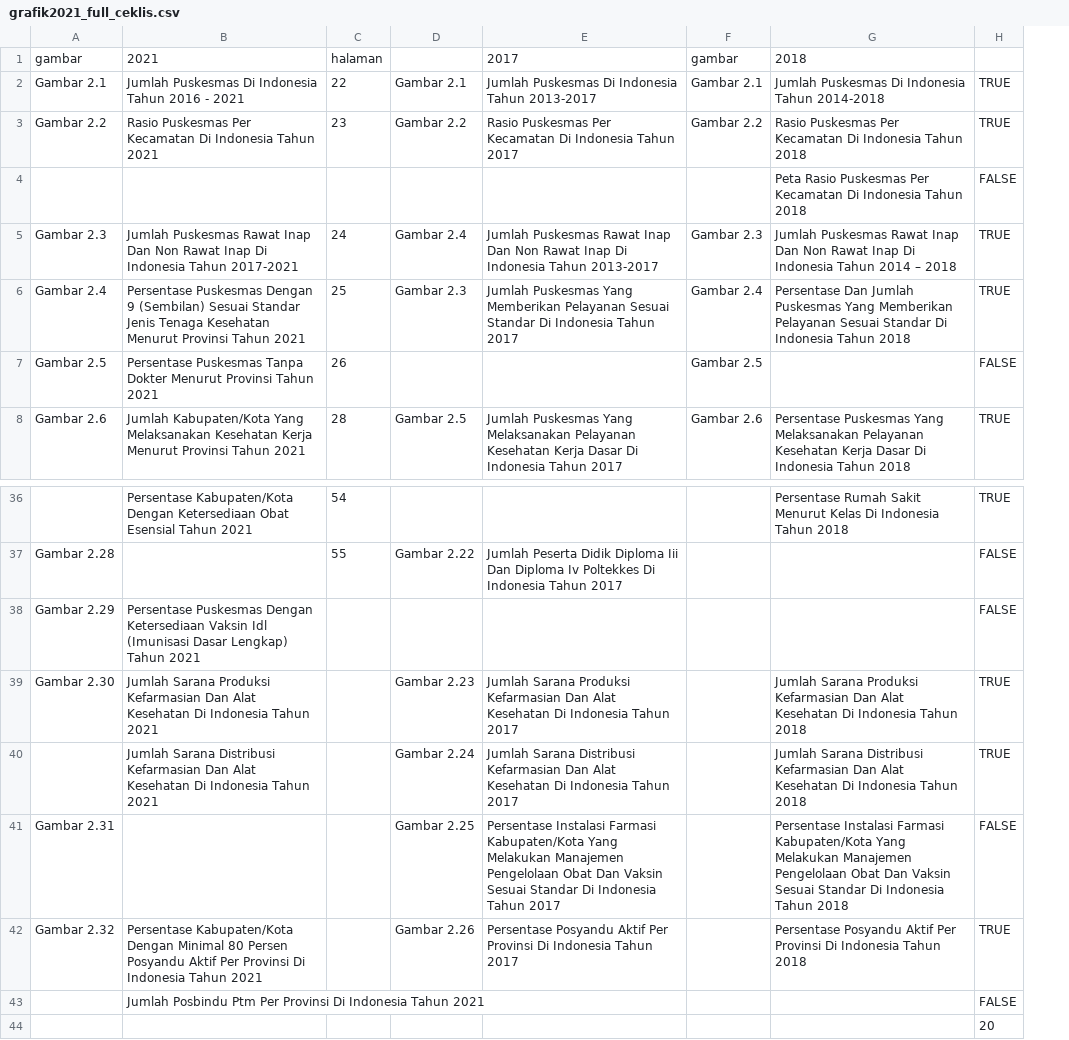
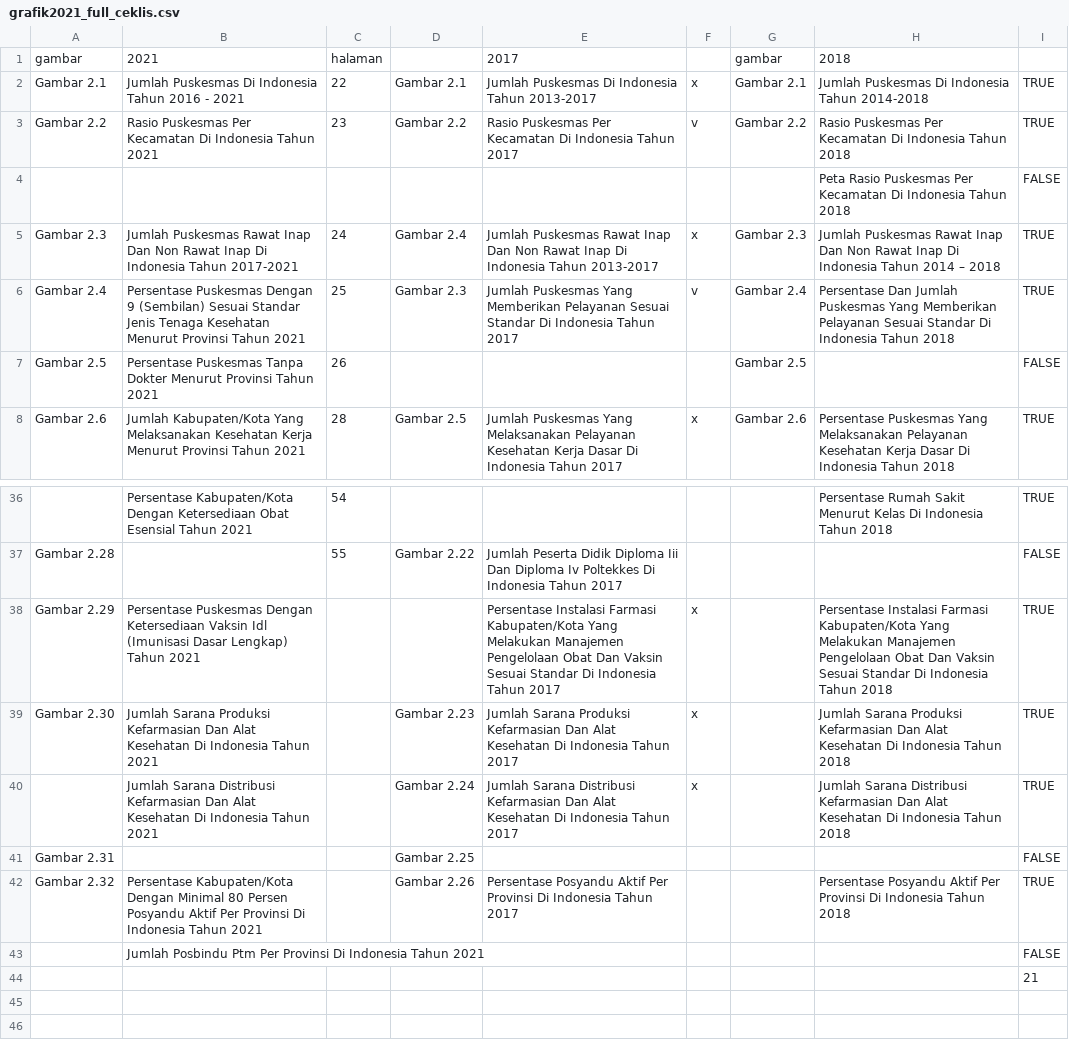
Before and after one commit to dyanmg/health-data-analysis, a CSV file: grafik2021_full_ceklis.csv, drawn as a sheet; only a part is shown, gaps mark what is left out; addresses are those after the commit; the diff names each change by its address in the sheet, - before the commit and + after, or states it on an @@ line.

```diff
--- a/grafik2021_full_ceklis.csv
+++ b/grafik2021_full_ceklis.csv
+column F, rows 2-8: x | v |  | x | v |  | x; rows 38-40: all x
-E38: (empty)
+E38: Persentase Instalasi Farmasi Kabupaten/Kota Yang Melakukan Manajemen Pengelolaan Obat Dan Vaksin Sesuai Standar Di Indonesia Tahun 2017
-H38: (empty)
+H38: Persentase Instalasi Farmasi Kabupaten/Kota Yang Melakukan Manajemen Pengelolaan Obat Dan Vaksin Sesuai Standar Di Indonesia Tahun 2018
-I38: FALSE
+I38: TRUE
-E41: Persentase Instalasi Farmasi Kabupaten/Kota Yang Melakukan Manajemen Pengelolaan Obat Dan Vaksin Sesuai Standar Di Indonesia Tahun 2017
+E41: (empty)
-H41: Persentase Instalasi Farmasi Kabupaten/Kota Yang Melakukan Manajemen Pengelolaan Obat Dan Vaksin Sesuai Standar Di Indonesia Tahun 2018
+H41: (empty)
-I44: 20
+I44: 21
```
Also changed, not shown: 26 other files.
